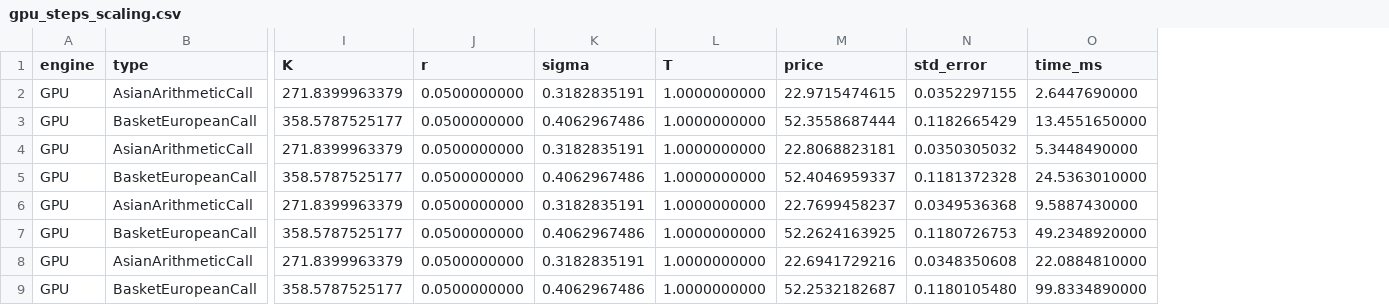
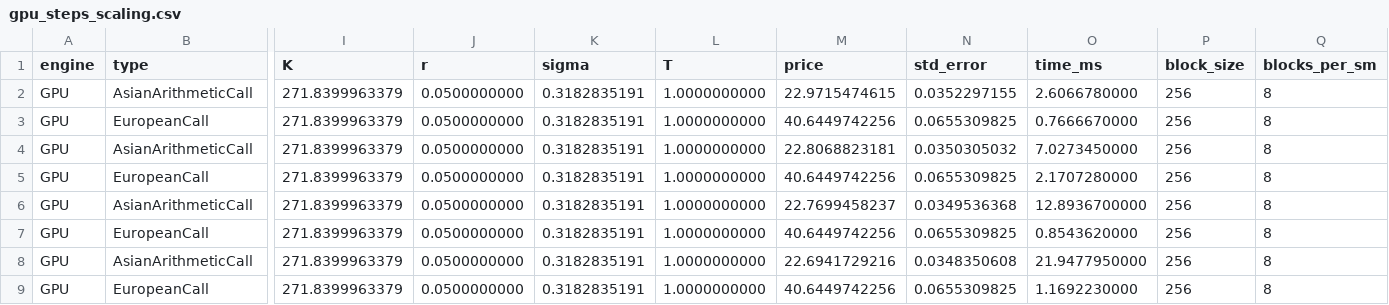
Before and after one commit to Yiting1022/pp-final, a CSV file: src/experiments/results/gpu_steps_scaling.csv, drawn as a sheet; only a part is shown, gaps mark what is left out; removed rows and columns are numbered as before the commit, all else as after; rows hold the shown columns only; the diff names each change by its address in the sheet, - before the commit and + after, or states it on an @@ line.

```diff
--- a/src/experiments/results/gpu_steps_scaling.csv
+++ b/src/experiments/results/gpu_steps_scaling.csv
+column P (block_size), row 2: 256; row 4: 256; row 6: 256; row 8: 256
+column Q (blocks_per_sm), row 2: 8; row 4: 8; row 6: 8; row 8: 8
-O2 (time_ms): 2.6447690000
+O2 (time_ms): 2.6066780000
-row 3: GPU | BasketEuropeanCall | 358.5787525177 | 0.0500000000 | 0.4062967486 | 1.0000000000 | 52.3558687444 | 0.1182665429 | 13.4551650000
+row 3: GPU | EuropeanCall | 271.8399963379 | 0.0500000000 | 0.3182835191 | 1.0000000000 | 40.6449742256 | 0.0655309825 | 0.7666670000 | 256 | 8
-O4 (time_ms): 5.3448490000
+O4 (time_ms): 7.0273450000
-row 5: GPU | BasketEuropeanCall | 358.5787525177 | 0.0500000000 | 0.4062967486 | 1.0000000000 | 52.4046959337 | 0.1181372328 | 24.5363010000
+row 5: GPU | EuropeanCall | 271.8399963379 | 0.0500000000 | 0.3182835191 | 1.0000000000 | 40.6449742256 | 0.0655309825 | 2.1707280000 | 256 | 8
-O6 (time_ms): 9.5887430000
+O6 (time_ms): 12.8936700000
-row 7: GPU | BasketEuropeanCall | 358.5787525177 | 0.0500000000 | 0.4062967486 | 1.0000000000 | 52.2624163925 | 0.1180726753 | 49.2348920000
+row 7: GPU | EuropeanCall | 271.8399963379 | 0.0500000000 | 0.3182835191 | 1.0000000000 | 40.6449742256 | 0.0655309825 | 0.8543620000 | 256 | 8
-O8 (time_ms): 22.0884810000
+O8 (time_ms): 21.9477950000
-row 9: GPU | BasketEuropeanCall | 358.5787525177 | 0.0500000000 | 0.4062967486 | 1.0000000000 | 52.2532182687 | 0.1180105480 | 99.8334890000
+row 9: GPU | EuropeanCall | 271.8399963379 | 0.0500000000 | 0.3182835191 | 1.0000000000 | 40.6449742256 | 0.0655309825 | 1.1692230000 | 256 | 8
```
Also changed, not shown: src/experiments/results/cpu_paths_scaling.csv, src/experiments/results/cpu_steps_scaling.csv, 40 other files.
